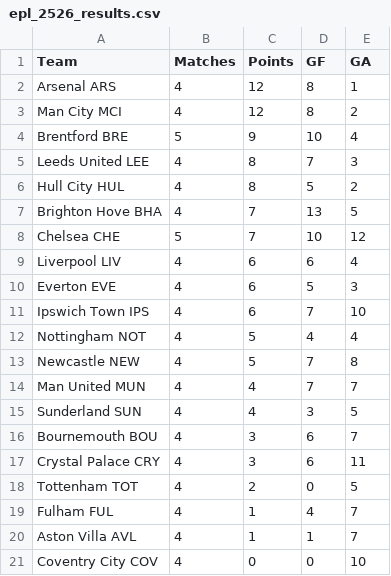
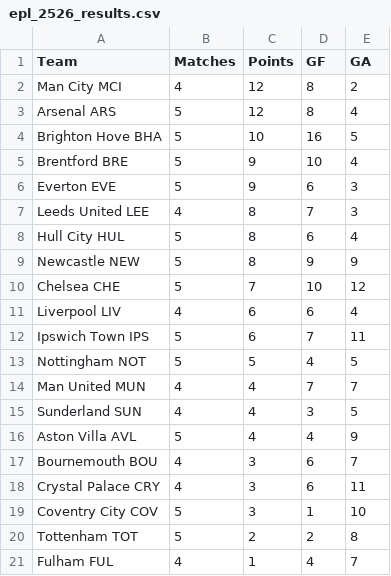
Before and after one commit to Gi-ft/2026-27-EPL-Prediction, a CSV file: data/epl_2526_results.csv, drawn as a sheet.

```diff
--- a/data/epl_2526_results.csv
+++ b/data/epl_2526_results.csv
@@ -1,21 +1,21 @@
 Team,Matches,Points,GF,GA
-Arsenal ARS,4,12,8,1
 Man City MCI,4,12,8,2
+Arsenal ARS,5,12,8,4
+Brighton Hove BHA,5,10,16,5
 Brentford BRE,5,9,10,4
+Everton EVE,5,9,6,3
 Leeds United LEE,4,8,7,3
-Hull City HUL,4,8,5,2
-Brighton Hove BHA,4,7,13,5
+Hull City HUL,5,8,6,4
+Newcastle NEW,5,8,9,9
 Chelsea CHE,5,7,10,12
 Liverpool LIV,4,6,6,4
-Everton EVE,4,6,5,3
-Ipswich Town IPS,4,6,7,10
-Nottingham NOT,4,5,4,4
-Newcastle NEW,4,5,7,8
+Ipswich Town IPS,5,6,7,11
+Nottingham NOT,5,5,4,5
 Man United MUN,4,4,7,7
 Sunderland SUN,4,4,3,5
+Aston Villa AVL,5,4,4,9
 Bournemouth BOU,4,3,6,7
 Crystal Palace CRY,4,3,6,11
-Tottenham TOT,4,2,0,5
+Coventry City COV,5,3,1,10
+Tottenham TOT,5,2,2,8
 Fulham FUL,4,1,4,7
-Aston Villa AVL,4,1,1,7
-Coventry City COV,4,0,0,10
```
